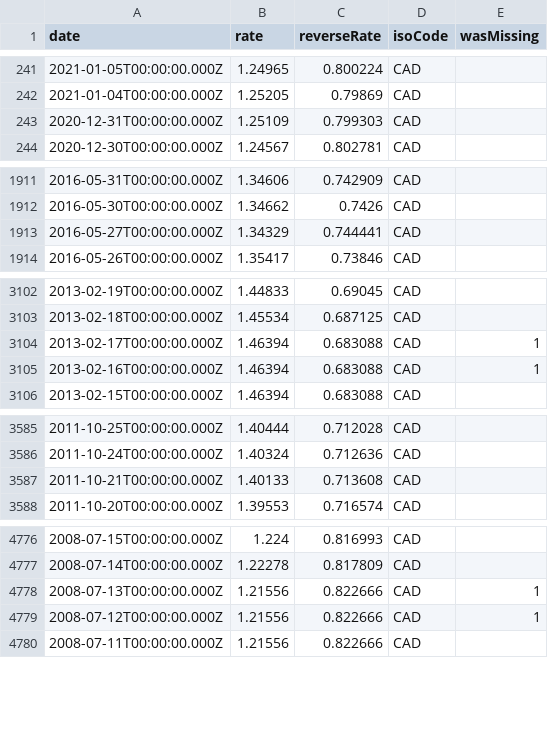
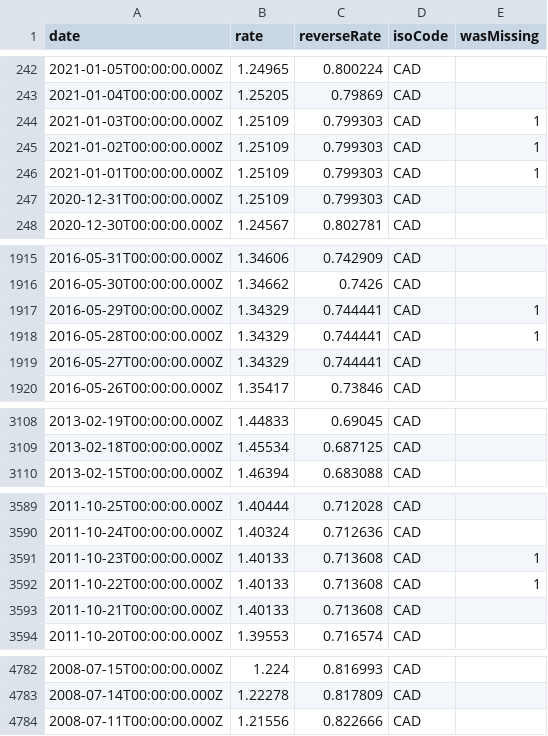
Before and after one commit to LubomirGeorgiev/bnb-currency-exchange-rates, a CSV file: data/CAD.csv, drawn as a sheet; only a part is shown, gaps mark what is left out; removed rows and columns are numbered as before the commit, all else as after; the diff covers the shown part only; the diff names each change by its address in the sheet, - before the commit and + after, or states it on an @@ line.

Commit message:
Update exchange rates

```diff
--- a/data/CAD.csv
+++ b/data/CAD.csv
+row 244: 2021-01-03T00:00:00.000Z | 1.25109 | 0.799303 | CAD | 1
+row 245: 2021-01-02T00:00:00.000Z | 1.25109 | 0.799303 | CAD | 1
+row 246: 2021-01-01T00:00:00.000Z | 1.25109 | 0.799303 | CAD | 1
+row 1917: 2016-05-29T00:00:00.000Z | 1.34329 | 0.744441 | CAD | 1
+row 1918: 2016-05-28T00:00:00.000Z | 1.34329 | 0.744441 | CAD | 1
-row 3104: 2013-02-17T00:00:00.000Z | 1.46394 | 0.683088 | CAD | 1
-row 3105: 2013-02-16T00:00:00.000Z | 1.46394 | 0.683088 | CAD | 1
+row 3591: 2011-10-23T00:00:00.000Z | 1.40133 | 0.713608 | CAD | 1
+row 3592: 2011-10-22T00:00:00.000Z | 1.40133 | 0.713608 | CAD | 1
-row 4778: 2008-07-13T00:00:00.000Z | 1.21556 | 0.822666 | CAD | 1
-row 4779: 2008-07-12T00:00:00.000Z | 1.21556 | 0.822666 | CAD | 1
```
Also changed, not shown: 5 added rows and 2 removed rows elsewhere in this file, data/CZK.csv, data/GBP.csv, 39 other files.
